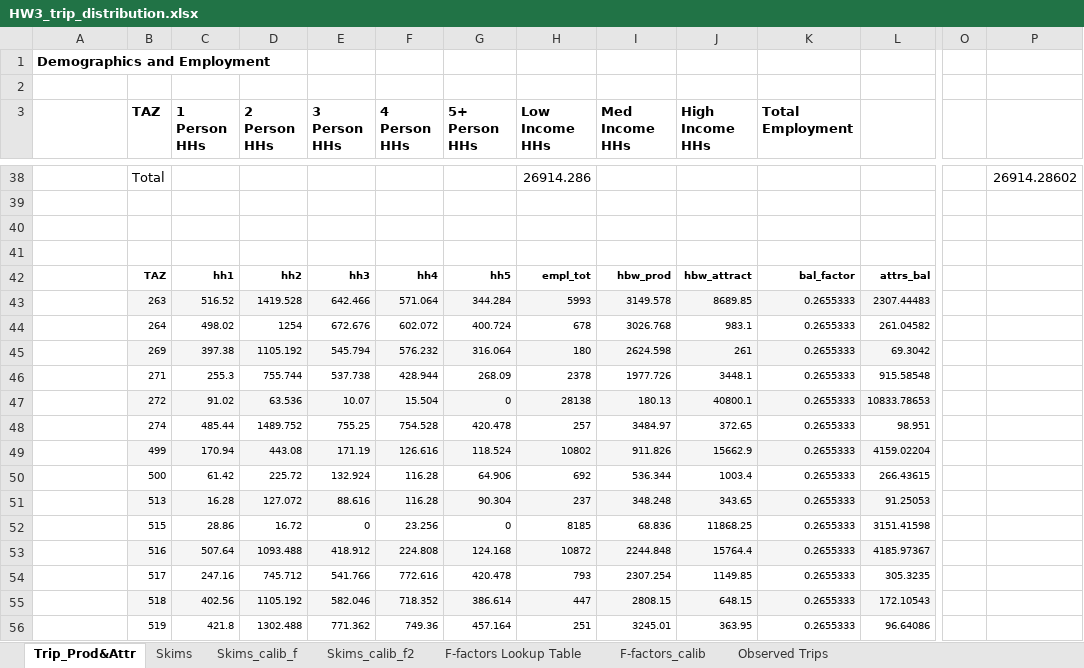
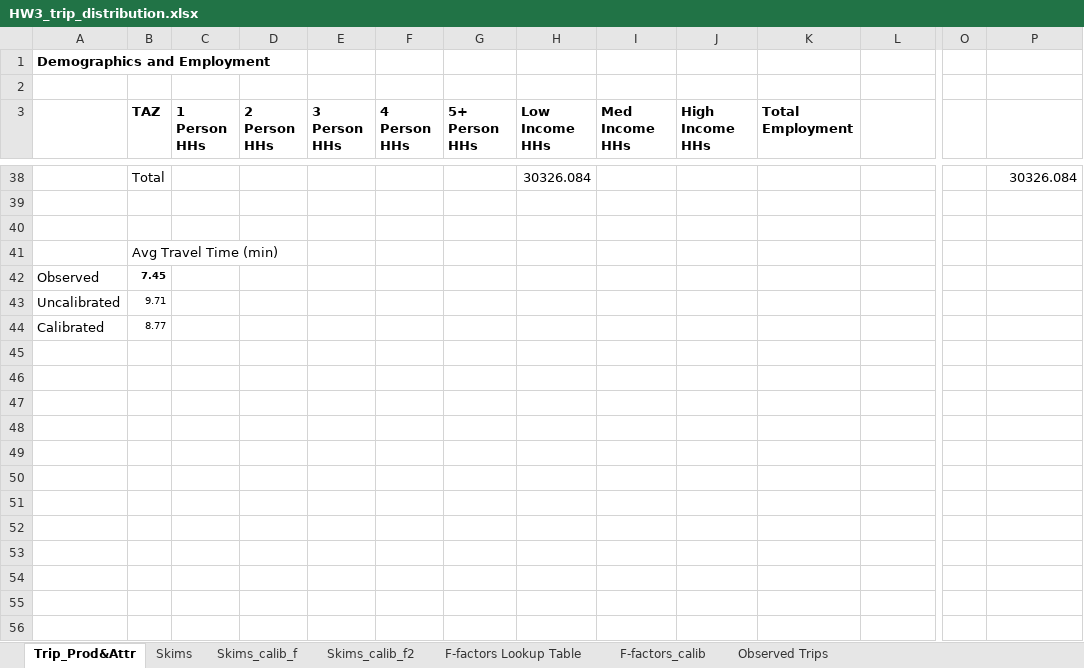
Before and after one commit to saashimi/USP_587, an Excel workbook: HW3_trip_distribution.xlsx, sheet Trip_Prod&Attr, drawn as a sheet; only a part is shown, gaps mark what is left out; values as stored, in another font and other column widths than the file's, no borders; removed rows and columns are numbered as before the commit, all else as after; rows hold the shown columns only; the diff covers the shown part only; the diff names each change by its address in the sheet, - before the commit and + after, or states it on an @@ line.

```diff
--- a/HW3_trip_distribution.xlsx (sheet Trip_Prod&Attr)
+++ b/HW3_trip_distribution.xlsx (sheet Trip_Prod&Attr)
-H38 (Low Income HHs): 26914.286
+H38 (Low Income HHs): 30326.084
-P38: 26914.28602
+P38: 30326.084
-B41 (TAZ): (empty)
+B41 (TAZ): Avg Travel Time (min)
-row 42:  | TAZ | hh1 | hh2 | hh3 | hh4 | hh5 | empl_tot | hbw_prod | hbw_attract | bal_factor | attrs_bal
-row 43:  | 263 | 516.52 | 1419.528 | 642.466 | 571.064 | 344.284 | 5993 | 3149.578 | 8689.85 | 0.2655333 | 2307.44483
-row 44:  | 264 | 498.02 | 1254 | 672.676 | 602.072 | 400.724 | 678 | 3026.768 | 983.1 | 0.2655333 | 261.04582
-row 45:  | 269 | 397.38 | 1105.192 | 545.794 | 576.232 | 316.064 | 180 | 2624.598 | 261 | 0.2655333 | 69.3042
-row 46:  | 271 | 255.3 | 755.744 | 537.738 | 428.944 | 268.09 | 2378 | 1977.726 | 3448.1 | 0.2655333 | 915.58548
-row 47:  | 272 | 91.02 | 63.536 | 10.07 | 15.504 | 0 | 28138 | 180.13 | 40800.1 | 0.2655333 | 10833.78653
-row 48:  | 274 | 485.44 | 1489.752 | 755.25 | 754.528 | 420.478 | 257 | 3484.97 | 372.65 | 0.2655333 | 98.951
-row 49:  | 499 | 170.94 | 443.08 | 171.19 | 126.616 | 118.524 | 10802 | 911.826 | 15662.9 | 0.2655333 | 4159.02204
-row 50:  | 500 | 61.42 | 225.72 | 132.924 | 116.28 | 64.906 | 692 | 536.344 | 1003.4 | 0.2655333 | 266.43615
-row 51:  | 513 | 16.28 | 127.072 | 88.616 | 116.28 | 90.304 | 237 | 348.248 | 343.65 | 0.2655333 | 91.25053
-row 52:  | 515 | 28.86 | 16.72 | 0 | 23.256 | 0 | 8185 | 68.836 | 11868.25 | 0.2655333 | 3151.41598
-row 53:  | 516 | 507.64 | 1093.488 | 418.912 | 224.808 | 124.168 | 10872 | 2244.848 | 15764.4 | 0.2655333 | 4185.97367
-row 54:  | 517 | 247.16 | 745.712 | 541.766 | 772.616 | 420.478 | 793 | 2307.254 | 1149.85 | 0.2655333 | 305.3235
-row 55:  | 518 | 402.56 | 1105.192 | 582.046 | 718.352 | 386.614 | 447 | 2808.15 | 648.15 | 0.2655333 | 172.10543
-row 56:  | 519 | 421.8 | 1302.488 | 771.362 | 749.36 | 457.164 | 251 | 3245.01 | 363.95 | 0.2655333 | 96.64086
+row 42: Observed | 7.45
+row 43: Uncalibrated | 9.71
+row 44: Calibrated | 8.77
```
Also changed, not shown: 16 added rows and 16 removed rows elsewhere in this sheet, sheet Skims_calib_f2, sheet Skims, sheet Skims_calib_f, sheet Observed Trips, charts or pictures, 2 other files.
